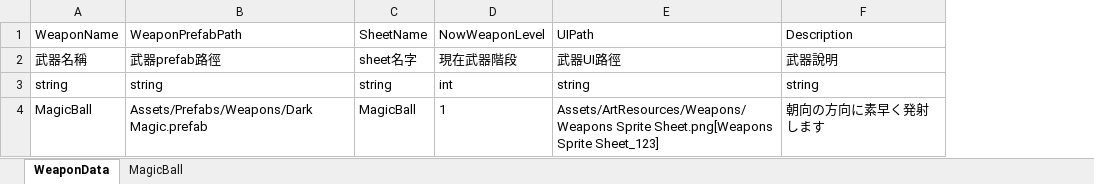
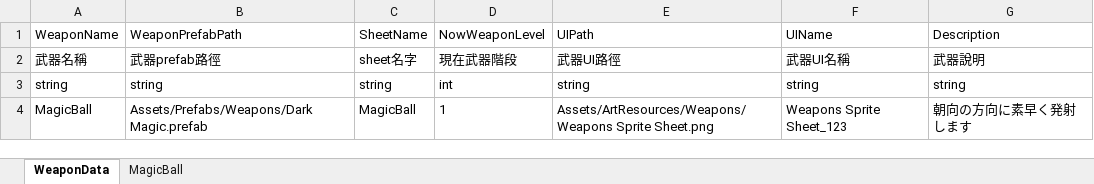
Before and after one commit to andy091045/Toydea_Mission4_Survivors, an Excel workbook: MySurvivorsGame/Assets/StreamingAssets/WeaponData.xlsx, sheet WeaponData, drawn as a sheet; values as stored, in another font and other column widths than the file's, no borders; charts and pictures not drawn; the diff names each change by its address in the sheet, - before the commit and + after, or states it on an @@ line.

Commit message:
add item art resource and item can random push to game ui

```diff
--- a/MySurvivorsGame/Assets/StreamingAssets/WeaponData.xlsx (sheet WeaponData)
+++ b/MySurvivorsGame/Assets/StreamingAssets/WeaponData.xlsx (sheet WeaponData)
+column F (UIName), rows 2-4: 武器UI名稱 | string | Weapons Sprite Sheet_123
-E4 (UIPath): Assets/ArtResources/Weapons/Weapons Sprite Sheet.png[Weapons Sprite Sheet_123]
+E4 (UIPath): Assets/ArtResources/Weapons/Weapons Sprite Sheet.png
```
Also changed, not shown: MySurvivorsGame/Assets/StreamingAssets/DatasPath.xlsx, 24 other files.
